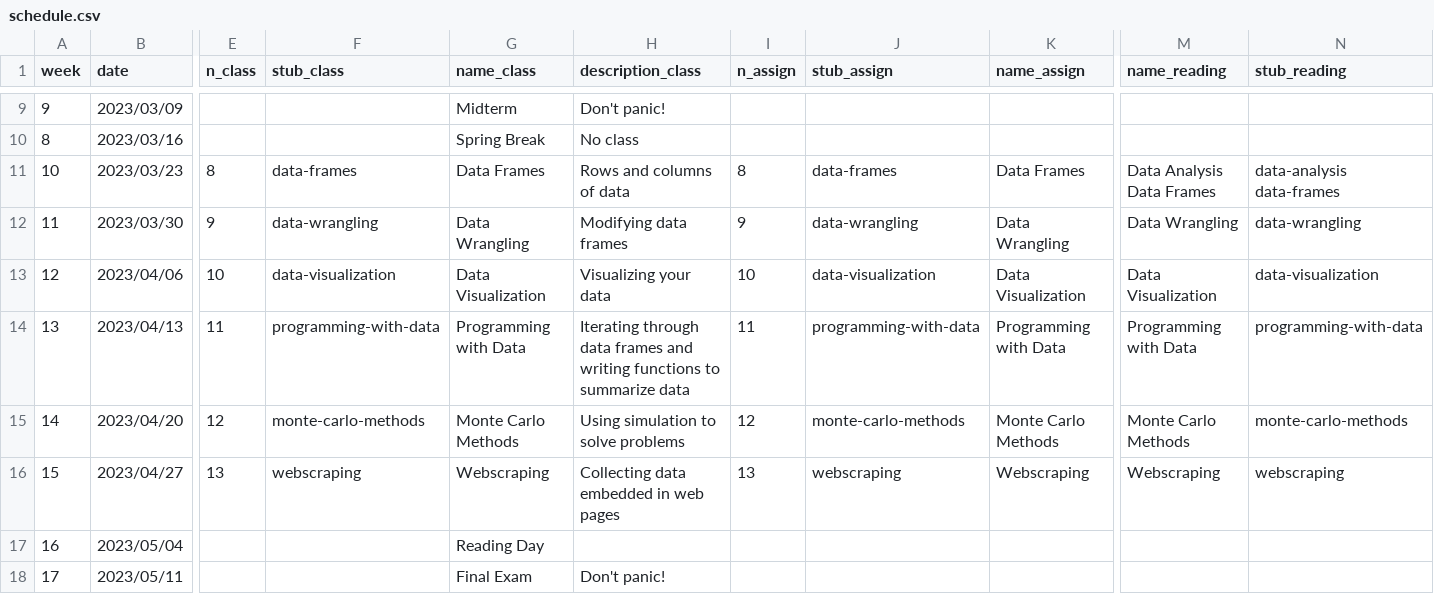
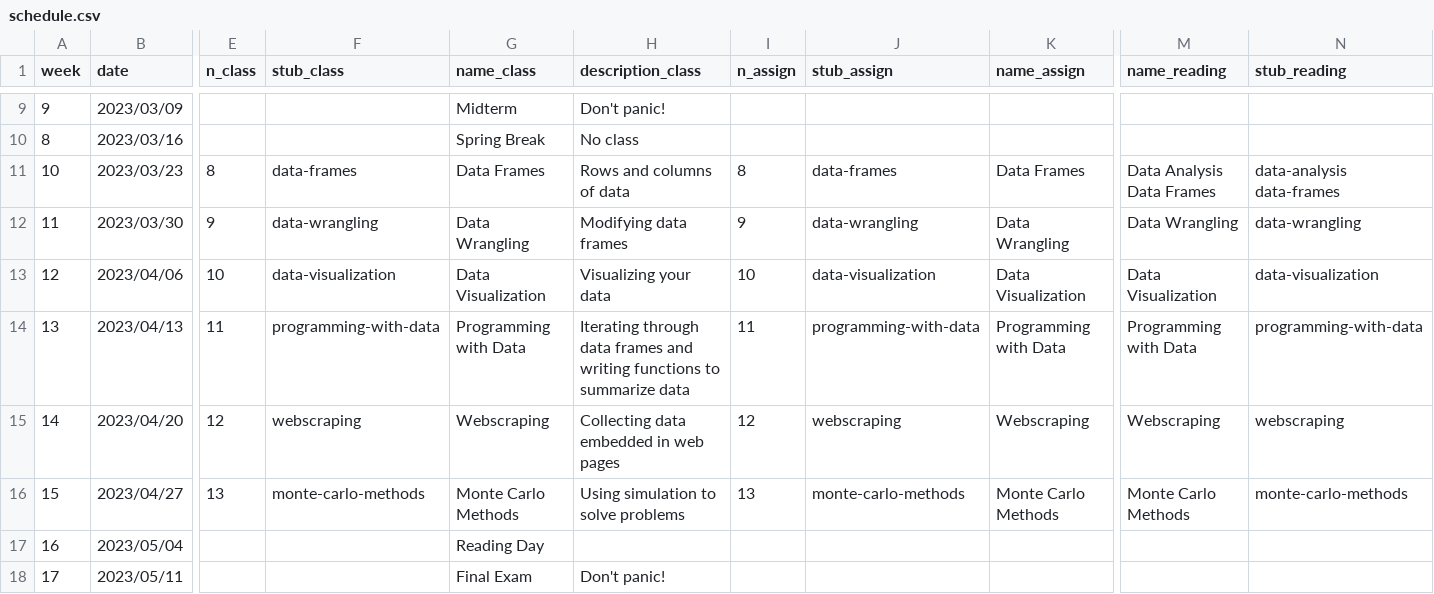
Before and after one commit to emse-p4a-gwu/2023-Spring, a CSV file: schedule.csv, drawn as a sheet; only a part is shown, gaps mark what is left out; the diff names each change by its address in the sheet, - before the commit and + after, or states it on an @@ line.

Commit message:
Update schedule.csv

```diff
--- a/schedule.csv
+++ b/schedule.csv
-F15 (stub_class): monte-carlo-methods
+F15 (stub_class): webscraping
-G15 (name_class): Monte Carlo Methods
+G15 (name_class): Webscraping
-H15 (description_class): Using simulation to solve problems
+H15 (description_class): Collecting data embedded in web pages
-J15 (stub_assign): monte-carlo-methods
+J15 (stub_assign): webscraping
-K15 (name_assign): Monte Carlo Methods
+K15 (name_assign): Webscraping
-M15 (name_reading): Monte Carlo Methods
+M15 (name_reading): Webscraping
-N15 (stub_reading): monte-carlo-methods
+N15 (stub_reading): webscraping
-F16 (stub_class): webscraping
+F16 (stub_class): monte-carlo-methods
-G16 (name_class): Webscraping
+G16 (name_class): Monte Carlo Methods
-H16 (description_class): Collecting data embedded in web pages
+H16 (description_class): Using simulation to solve problems
-J16 (stub_assign): webscraping
+J16 (stub_assign): monte-carlo-methods
-K16 (name_assign): Webscraping
+K16 (name_assign): Monte Carlo Methods
-M16 (name_reading): Webscraping
+M16 (name_reading): Monte Carlo Methods
-N16 (stub_reading): webscraping
+N16 (stub_reading): monte-carlo-methods
```
